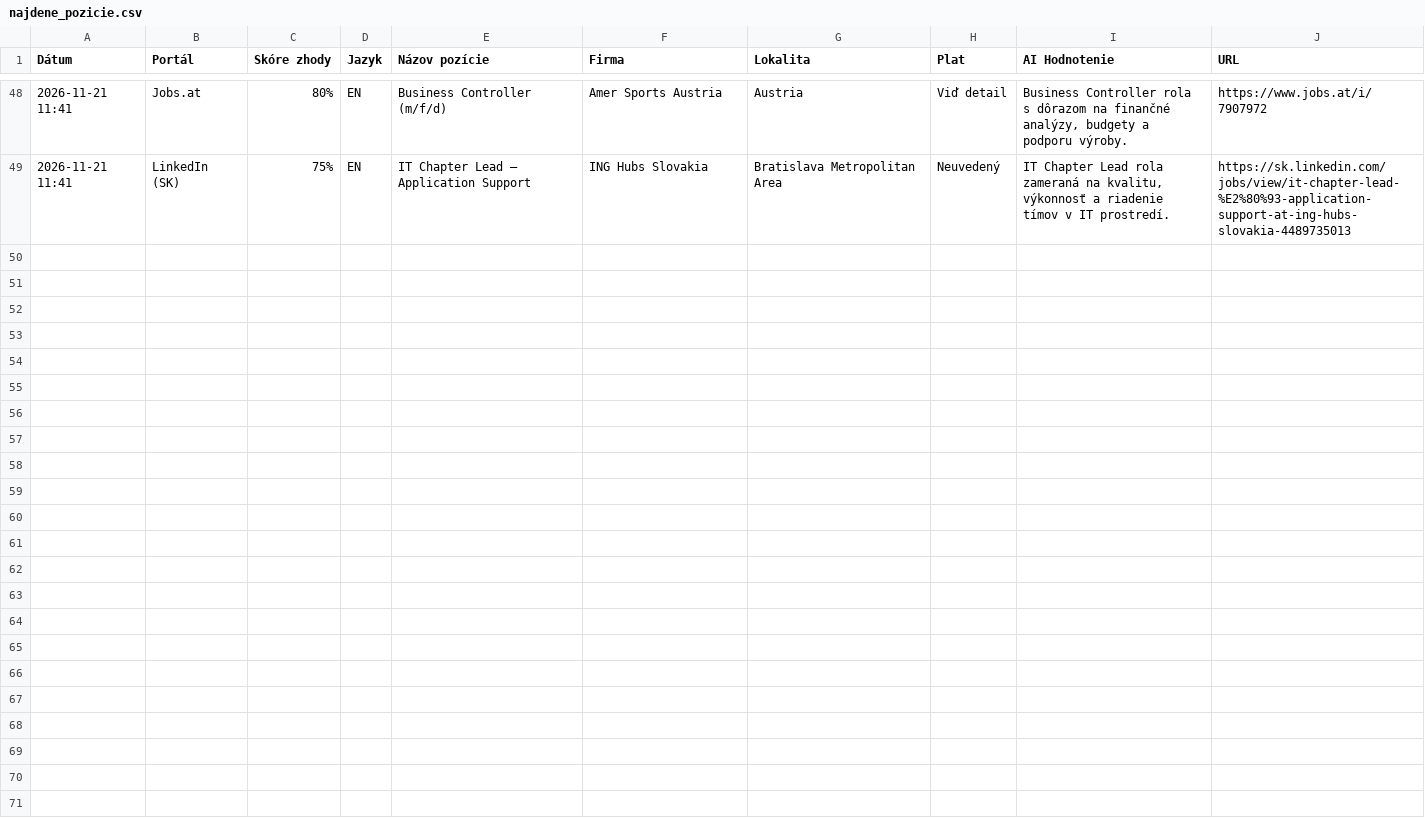
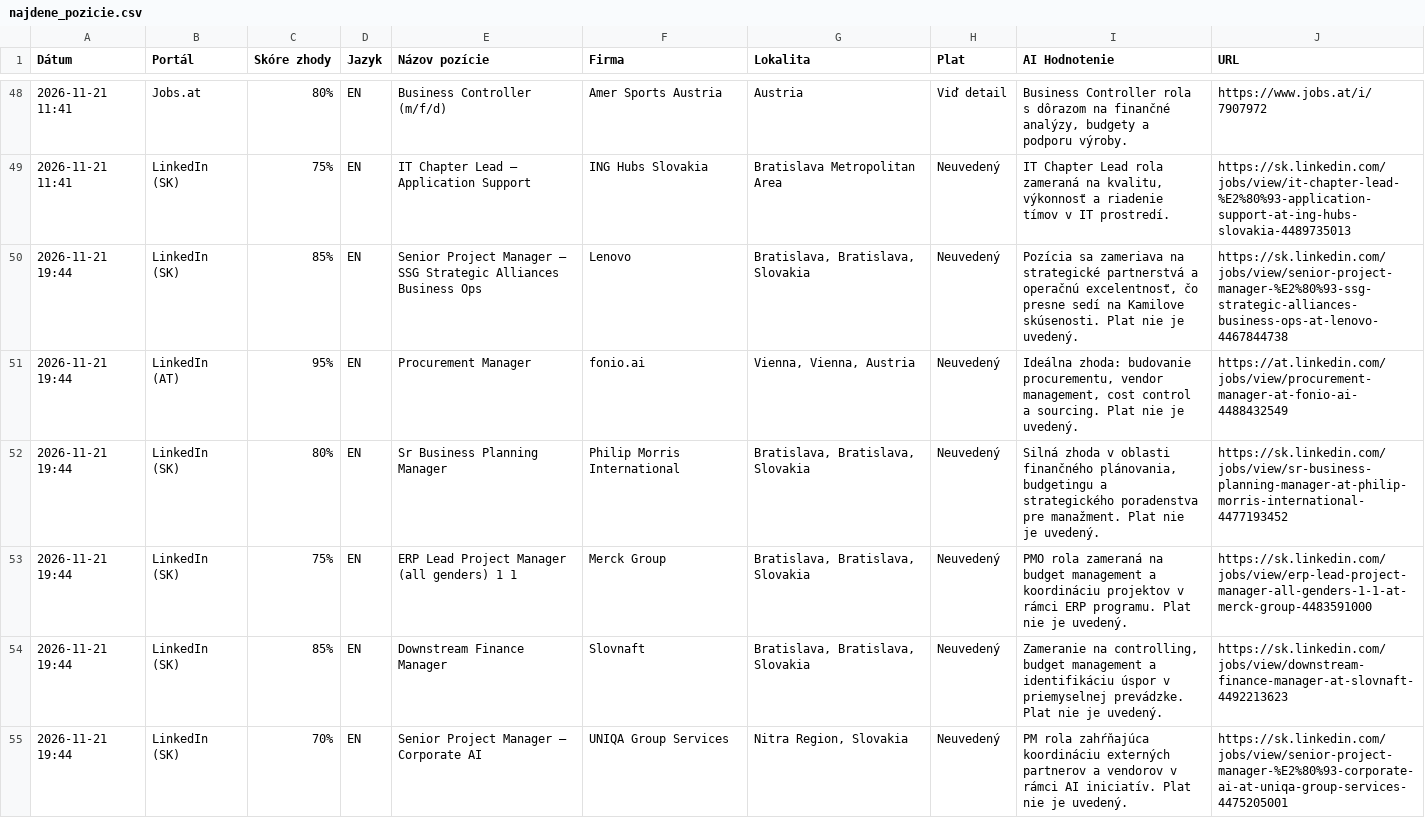
Before and after one commit to kamilfilka-collab/Job-scraper, a CSV file: najdene_pozicie.csv, drawn as a sheet; only a part is shown, gaps mark what is left out; the diff names each change by its address in the sheet, - before the commit and + after, or states it on an @@ line.

```diff
--- a/najdene_pozicie.csv
+++ b/najdene_pozicie.csv
+row 50: 2026-11-21 19:44 | LinkedIn (SK) | 85% | EN | Senior Project Manager – SSG Strategic Alliances Business Ops | Lenovo | Bratislava, Bratislava, Slovakia | Neuvedený | Pozícia sa zameriava na strategické partnerstvá a operačnú excelentnosť, čo presne sedí na Kamilove skúsenosti. Plat nie je uvedený. | https://sk.linkedin.com/jobs/view/senior-project-manager-%E2%80%93-ssg-strategic-alliances-business-ops-at-lenovo-4467844738
+row 51: 2026-11-21 19:44 | LinkedIn (AT) | 95% | EN | Procurement Manager | fonio.ai | Vienna, Vienna, Austria | Neuvedený | Ideálna zhoda: budovanie procurementu, vendor management, cost control a sourcing. Plat nie je uvedený. | https://at.linkedin.com/jobs/view/procurement-manager-at-fonio-ai-4488432549
+row 52: 2026-11-21 19:44 | LinkedIn (SK) | 80% | EN | Sr Business Planning Manager | Philip Morris International | Bratislava, Bratislava, Slovakia | Neuvedený | Silná zhoda v oblasti finančného plánovania, budgetingu a strategického poradenstva pre manažment. Plat nie je uvedený. | https://sk.linkedin.com/jobs/view/sr-business-planning-manager-at-philip-morris-international-4477193452
+row 53: 2026-11-21 19:44 | LinkedIn (SK) | 75% | EN | ERP Lead Project Manager (all genders) 1 1 | Merck Group | Bratislava, Bratislava, Slovakia | Neuvedený | PMO rola zameraná na budget management a koordináciu projektov v rámci ERP programu. Plat nie je uvedený. | https://sk.linkedin.com/jobs/view/erp-lead-project-manager-all-genders-1-1-at-merck-group-4483591000
+row 54: 2026-11-21 19:44 | LinkedIn (SK) | 85% | EN | Downstream Finance Manager | Slovnaft | Bratislava, Bratislava, Slovakia | Neuvedený | Zameranie na controlling, budget management a identifikáciu úspor v priemyselnej prevádzke. Plat nie je uvedený. | https://sk.linkedin.com/jobs/view/downstream-finance-manager-at-slovnaft-4492213623
+row 55: 2026-11-21 19:44 | LinkedIn (SK) | 70% | EN | Senior Project Manager – Corporate AI | UNIQA Group Services | Nitra Region, Slovakia | Neuvedený | PM rola zahŕňajúca koordináciu externých partnerov a vendorov v rámci AI iniciatív. Plat nie je uvedený. | https://sk.linkedin.com/jobs/view/senior-project-manager-%E2%80%93-corporate-ai-at-uniqa-group-services-4475205001
```
Also changed, not shown: 1 other file.
